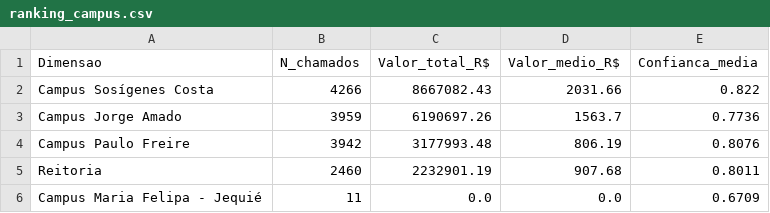
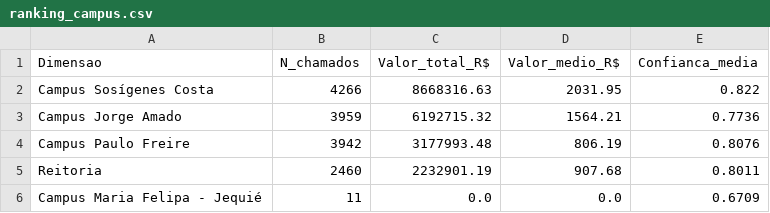
Before and after one commit to adinailson88/malha-estatisticas-associadas, a CSV file: dados_csv/ranking_campus.csv, drawn as a sheet.

```diff
--- a/dados_csv/ranking_campus.csv
+++ b/dados_csv/ranking_campus.csv
@@ -1,4 +1,4 @@
 Dimensao,N_chamados,Valor_total_R$,Valor_medio_R$,Confianca_media
-Campus Sosígenes Costa,4266,8667082.43,2031.66,0.822
-Campus Jorge Amado,3959,6190697.26,1563.7,0.7736
+Campus Sosígenes Costa,4266,8668316.63,2031.95,0.822
+Campus Jorge Amado,3959,6192715.32,1564.21,0.7736
 Campus Paulo Freire,3942,3177993.48,806.19,0.8076
```
Also changed, not shown: dados_csv/matriz_campus_categoria.csv, dados_csv/ranking_categoria.csv, 10 other files.
